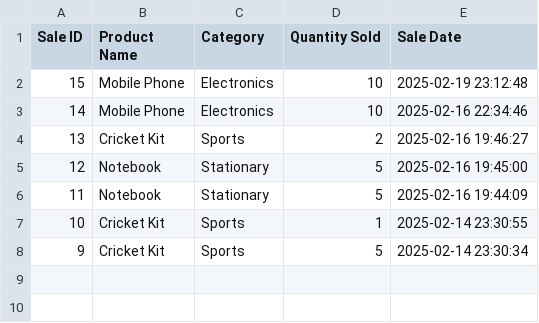
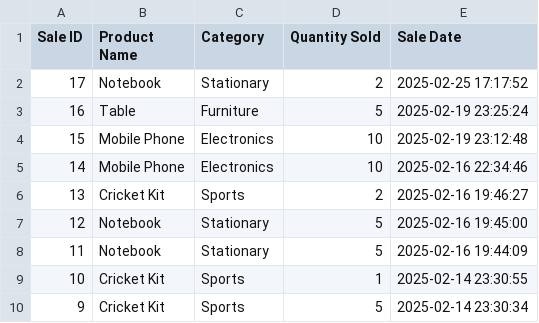
Before and after one commit to Mayank5401/IMS, a CSV file: sales_summary.csv, drawn as a sheet; the diff names each change by its address in the sheet, - before the commit and + after, or states it on an @@ line.

```diff
--- a/sales_summary.csv
+++ b/sales_summary.csv
+row 2: 17 | Notebook | Stationary | 2 | 2025-02-25 17:17:52
+row 3: 16 | Table | Furniture | 5 | 2025-02-19 23:25:24
```
Also changed, not shown: 1 other file.
